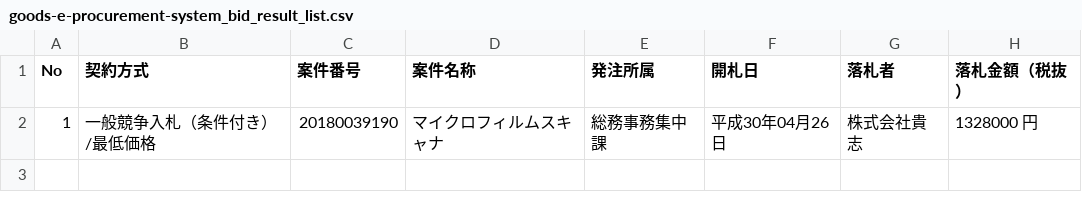
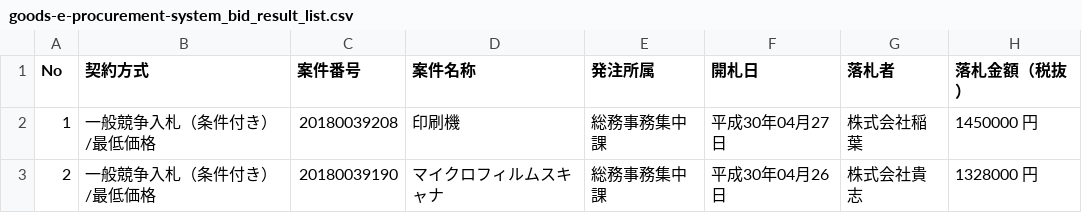
Before and after one commit to wakayama-pref-org/Goods-e-procurement-system_Bid_Result_List, a CSV file: csv/goods-e-procurement-system_bid_result_list.csv, drawn as a sheet.

```diff
--- a/csv/goods-e-procurement-system_bid_result_list.csv
+++ b/csv/goods-e-procurement-system_bid_result_list.csv
@@ -1,2 +1,3 @@
 "No","契約方式","案件番号","案件名称","発注所属","開札日","落札者","落札金額（税抜）"
-"1","一般競争入札（条件付き）/最低価格","20180039190","マイクロフィルムスキャナ","総務事務集中課","平成30年04月26日","株式会社貴志","1328000 円"
+"1","一般競争入札（条件付き）/最低価格","20180039208","印刷機","総務事務集中課","平成30年04月27日","株式会社稲葉","1450000 円"
+"2","一般競争入札（条件付き）/最低価格","20180039190","マイクロフィルムスキャナ","総務事務集中課","平成30年04月26日","株式会社貴志","1328000 円"
```
Also changed, not shown: 1 other file.
